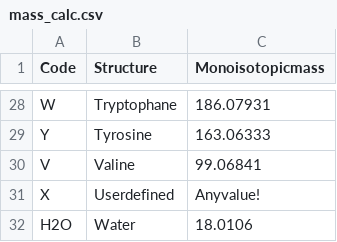
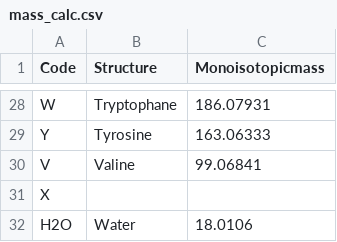
Before and after one commit to Mesnage-Org/pgfinder, a CSV file: data/mass_calc.csv, drawn as a sheet; only a part is shown, gaps mark what is left out.

Commit message:
nulls for X user defined

```diff
--- a/data/mass_calc.csv
+++ b/data/mass_calc.csv
@@ -30,3 +30,3 @@ Y,Tyrosine,163.06333
 V,Valine,99.06841
-X,Userdefined,Anyvalue!
+X,,
 H2O,Water,18.0106
```
